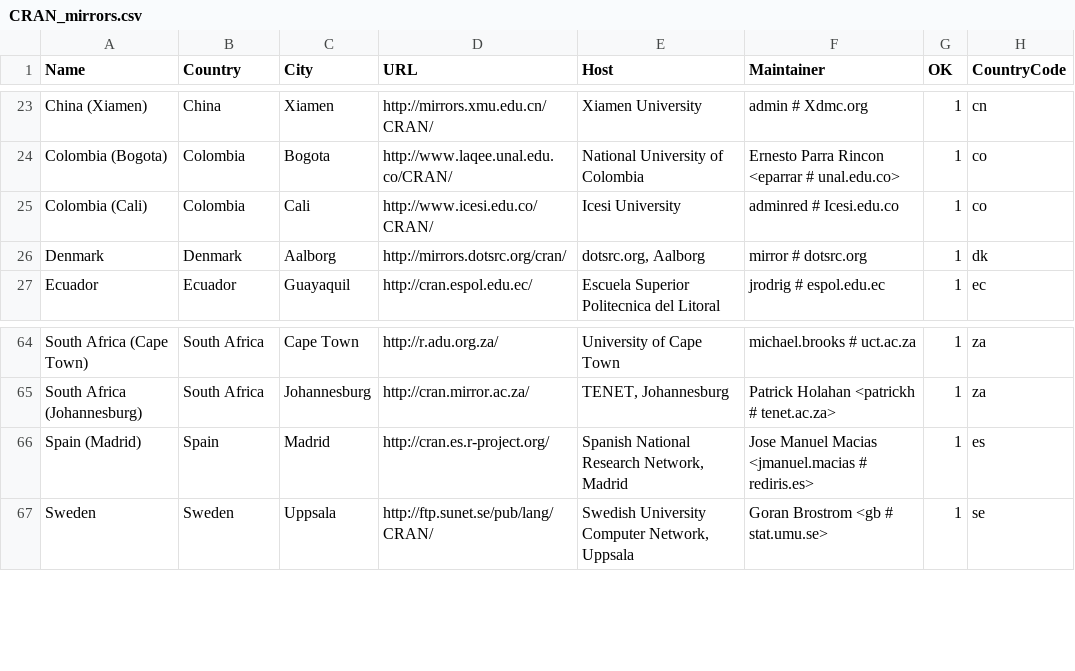
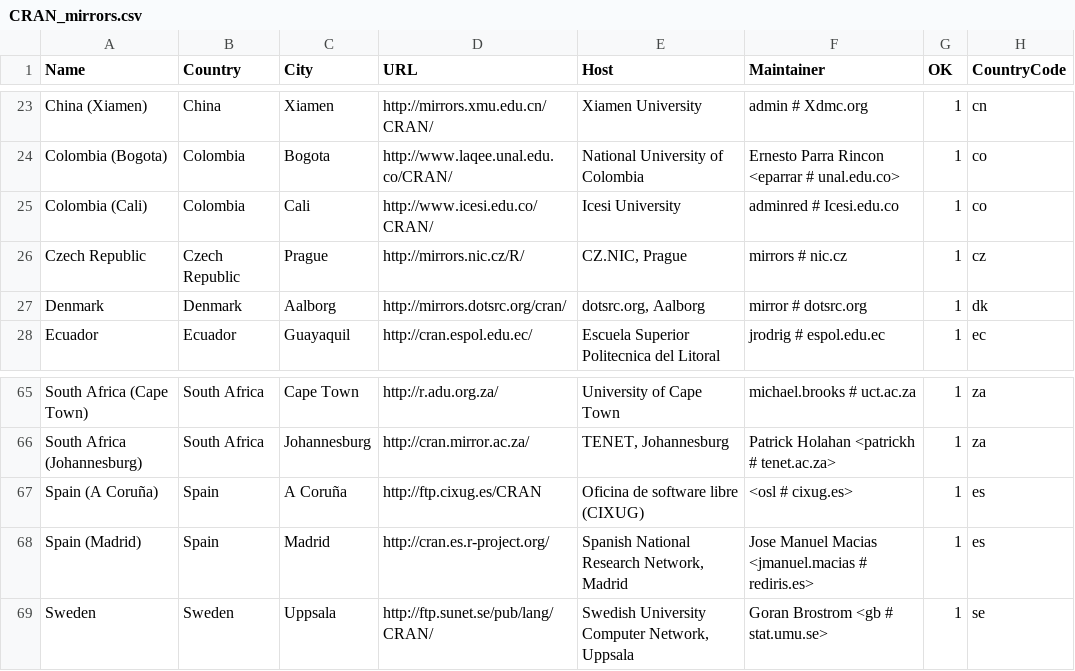
Before and after one commit to wch/r-source, a CSV file: doc/CRAN_mirrors.csv, drawn as a sheet; only a part is shown, gaps mark what is left out; the diff names each change by its address in the sheet, - before the commit and + after, or states it on an @@ line.

Commit message:
sweep up from trunk
git-svn-id: https://svn.r-project.org/R/branches/R-3-1-branch@65425 00db46b3-68df-0310-9c12-caf00c1e9a41

```diff
--- a/doc/CRAN_mirrors.csv
+++ b/doc/CRAN_mirrors.csv
+row 26: Czech Republic | Czech Republic | Prague | http://mirrors.nic.cz/R/ | CZ.NIC, Prague | mirrors # nic.cz | 1 | cz
+row 67: Spain (A Coruña) | Spain | A Coruña | http://ftp.cixug.es/CRAN | Oficina de software libre (CIXUG) | <osl # cixug.es> | 1 | es
```
Also changed, not shown: 2 other files.
